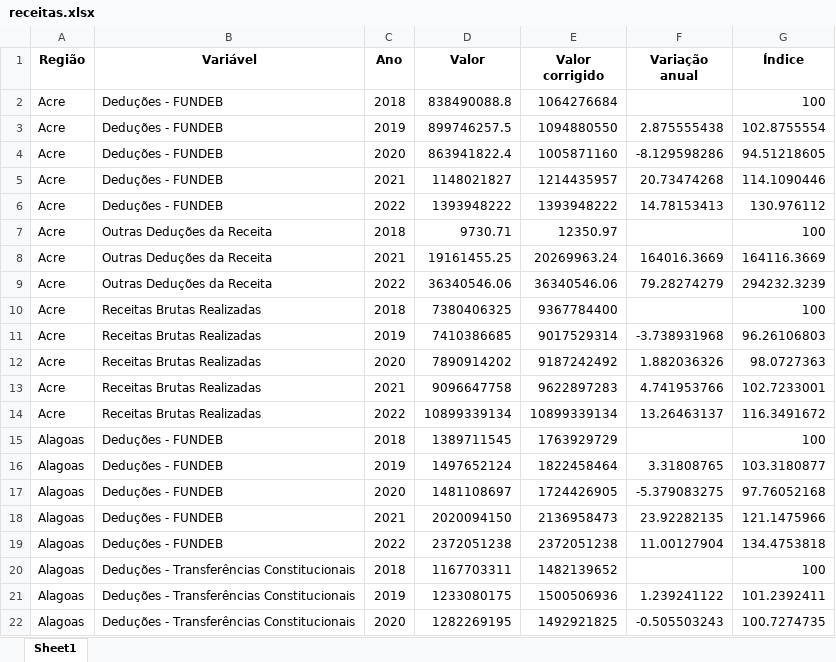
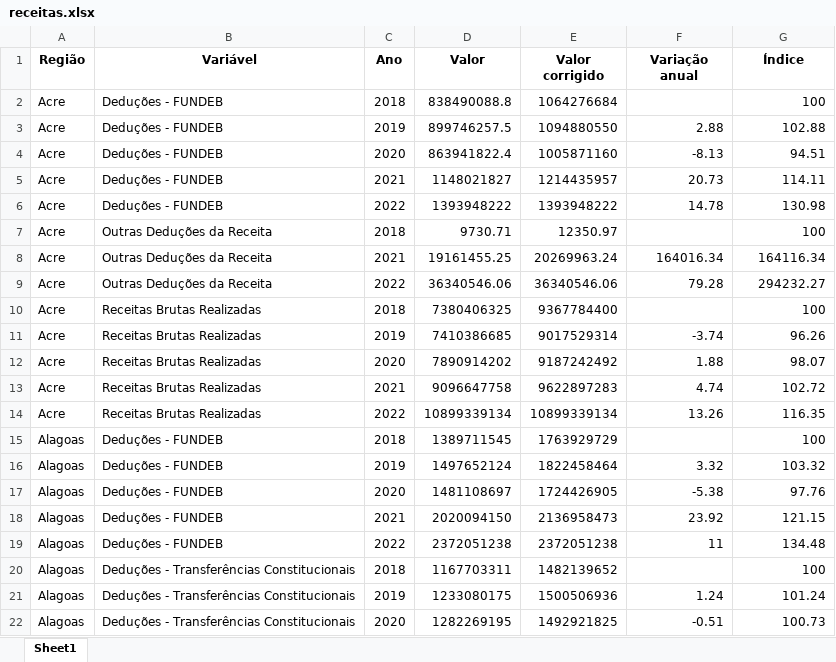
Before and after one commit to cafecomdados/transparencia, an Excel workbook: siconfi/receitas.xlsx, sheet Sheet1, drawn as a sheet; only a part is shown; values as stored, in another font and other column widths than the file's, no borders; the diff covers the shown part only; the diff names each change by its address in the sheet, - before the commit and + after, or states it on an @@ line.

```diff
--- a/siconfi/receitas.xlsx (sheet Sheet1)
+++ b/siconfi/receitas.xlsx (sheet Sheet1)
-F3 (Variação anual): 2.875555438
+F3 (Variação anual): 2.88
-G3 (Índice): 102.8755554
+G3 (Índice): 102.88
-F4 (Variação anual): -8.129598286
+F4 (Variação anual): -8.13
-G4 (Índice): 94.51218605
+G4 (Índice): 94.51
-F5 (Variação anual): 20.73474268
+F5 (Variação anual): 20.73
-G5 (Índice): 114.1090446
+G5 (Índice): 114.11
-F6 (Variação anual): 14.78153413
+F6 (Variação anual): 14.78
-G6 (Índice): 130.976112
+G6 (Índice): 130.98
-F8 (Variação anual): 164016.3669
+F8 (Variação anual): 164016.34
-G8 (Índice): 164116.3669
+G8 (Índice): 164116.34
-F9 (Variação anual): 79.28274279
+F9 (Variação anual): 79.28
-G9 (Índice): 294232.3239
+G9 (Índice): 294232.27
-F11 (Variação anual): -3.738931968
+F11 (Variação anual): -3.74
-G11 (Índice): 96.26106803
+G11 (Índice): 96.26
-F12 (Variação anual): 1.882036326
+F12 (Variação anual): 1.88
-G12 (Índice): 98.0727363
+G12 (Índice): 98.07
-F13 (Variação anual): 4.741953766
+F13 (Variação anual): 4.74
-G13 (Índice): 102.7233001
+G13 (Índice): 102.72
-F14 (Variação anual): 13.26463137
+F14 (Variação anual): 13.26
-G14 (Índice): 116.3491672
+G14 (Índice): 116.35
-F16 (Variação anual): 3.31808765
+F16 (Variação anual): 3.32
-G16 (Índice): 103.3180877
+G16 (Índice): 103.32
-F17 (Variação anual): -5.379083275
+F17 (Variação anual): -5.38
-G17 (Índice): 97.76052168
+G17 (Índice): 97.76
-F18 (Variação anual): 23.92282135
+F18 (Variação anual): 23.92
-G18 (Índice): 121.1475966
+G18 (Índice): 121.15
-F19 (Variação anual): 11.00127904
+F19 (Variação anual): 11
-G19 (Índice): 134.4753818
+G19 (Índice): 134.48
-F21 (Variação anual): 1.239241122
+F21 (Variação anual): 1.24
-G21 (Índice): 101.2392411
+G21 (Índice): 101.24
-F22 (Variação anual): -0.505503243
+F22 (Variação anual): -0.51
-G22 (Índice): 100.7274735
+G22 (Índice): 100.73
```
Also changed, not shown: 706 edited cells elsewhere in this sheet, siconfi/despesa_fun.xlsx, siconfi/despesas.xlsx, 7 other files.
